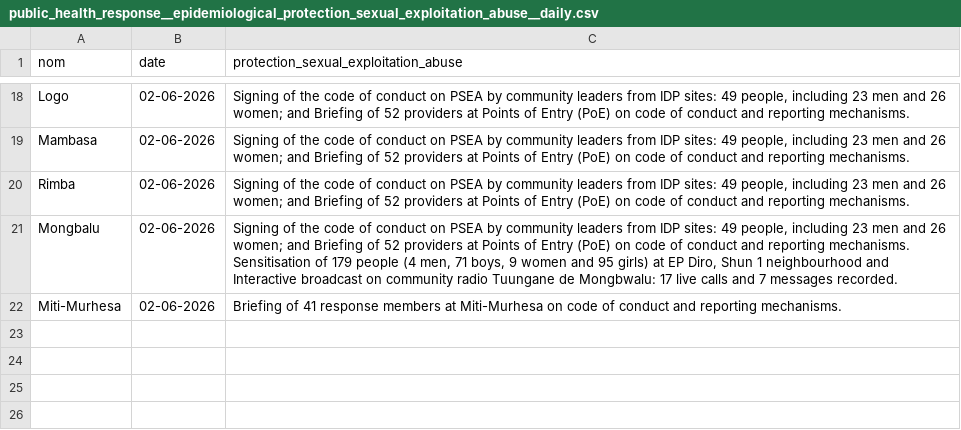
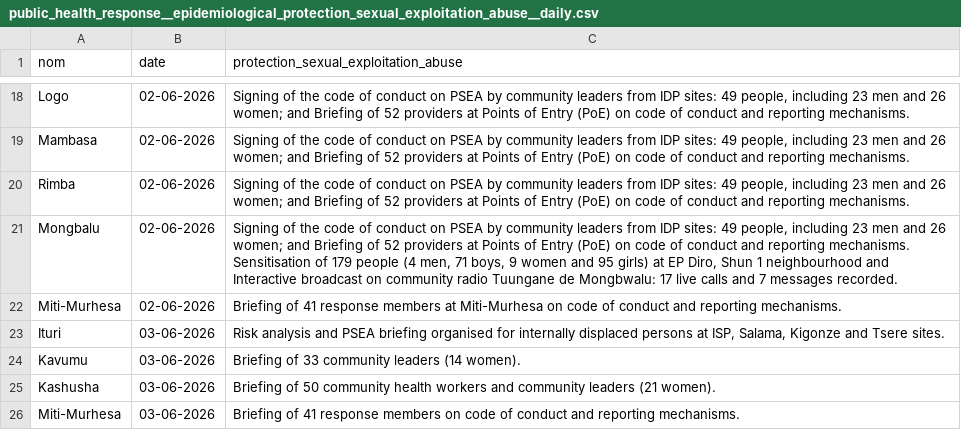
Before and after one commit to jennifermajer/Ebola_DRC_2026, a CSV file: data/public_health_response/processed/public_health_response__epidemiological_protection_sexual_exploitation_abuse__daily.csv, drawn as a sheet; only a part is shown, gaps mark what is left out; the diff names each change by its address in the sheet, - before the commit and + after, or states it on an @@ line.

```diff
--- a/data/public_health_response/processed/public_health_response__epidemiological_protection_sexual_exploitation_abuse__daily.csv
+++ b/data/public_health_response/processed/public_health_response__epidemiological_protection_sexual_exploitation_abuse__daily.csv
+row 23: Ituri | 03-06-2026 | Risk analysis and PSEA briefing organised for internally displaced persons at ISP, Salama, Kigonze and Tsere sites.
+row 24: Kavumu | 03-06-2026 | Briefing of 33 community leaders (14 women).
+row 25: Kashusha | 03-06-2026 | Briefing of 50 community health workers and community leaders (21 women).
+row 26: Miti-Murhesa | 03-06-2026 | Briefing of 41 response members on code of conduct and reporting mechanisms.
```
Also changed, not shown: data/public_health_response/processed/public_health_response__epidemiological_infection_prevention_controle__daily.csv, data/public_health_response/processed/public_health_response__epidemiological_logistics__daily.csv, 1 other file.
